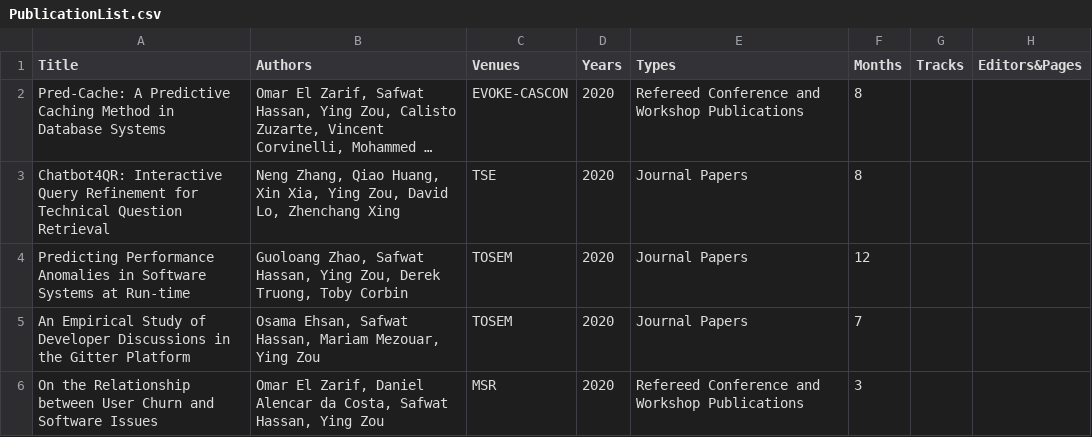
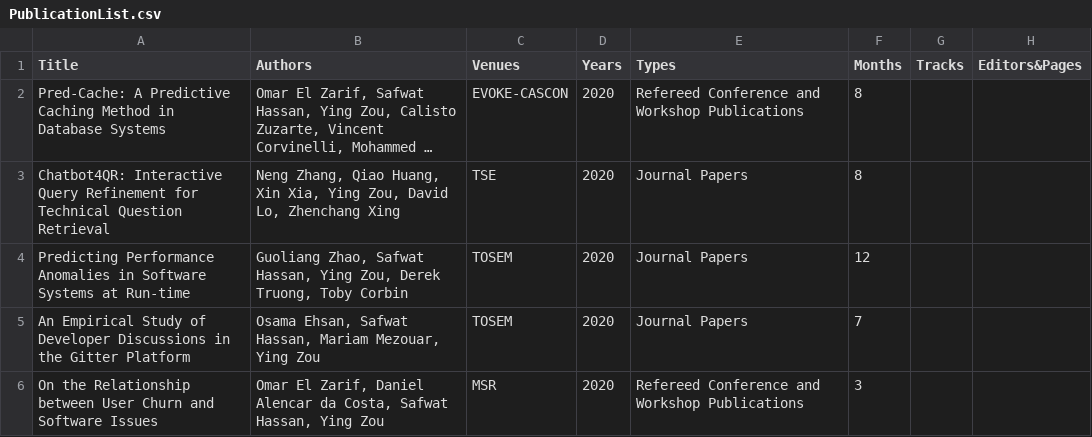
Before and after one commit to seal-queensu/seal-queensu.github.io, a CSV file: publications/PublicationList.csv, drawn as a sheet; only a part is shown; long unchanged cells end in …; the diff names each change by its address in the sheet, - before the commit and + after, or states it on an @@ line.

Commit message:
Fix Guoliang's name

```diff
--- a/publications/PublicationList.csv
+++ b/publications/PublicationList.csv
-B4 (Authors): Guoloang Zhao, Safwat…
+B4 (Authors): Guoliang Zhao, Safwat…
```
